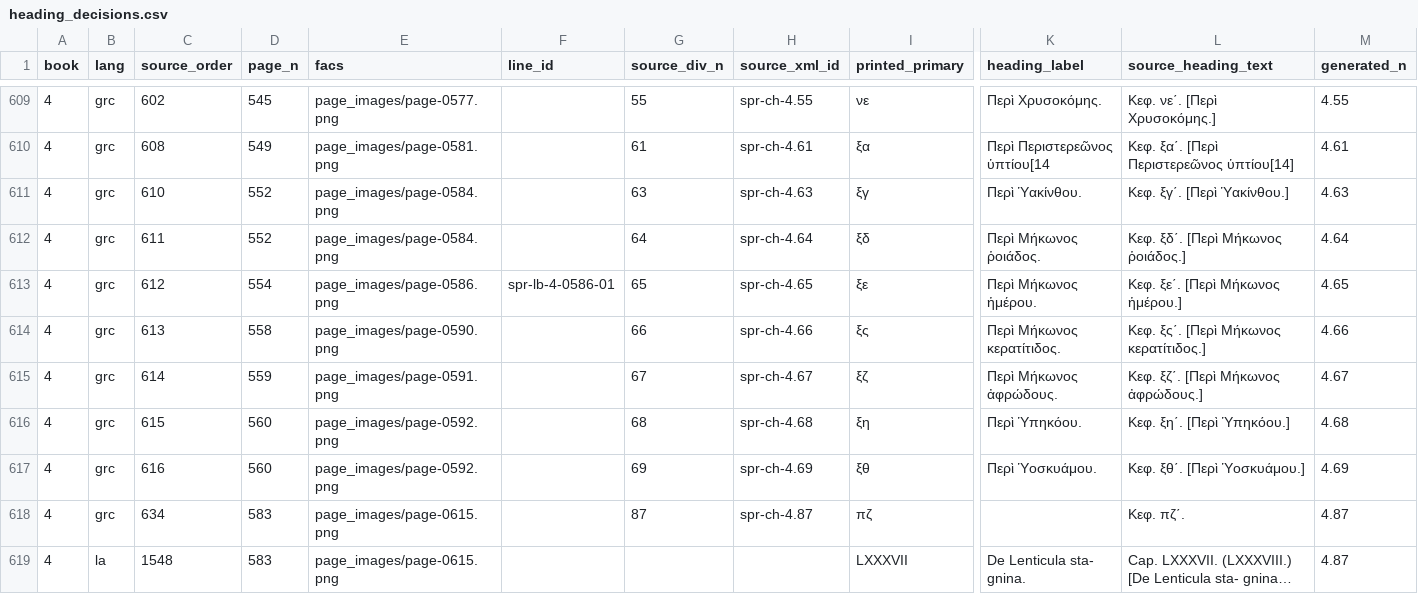
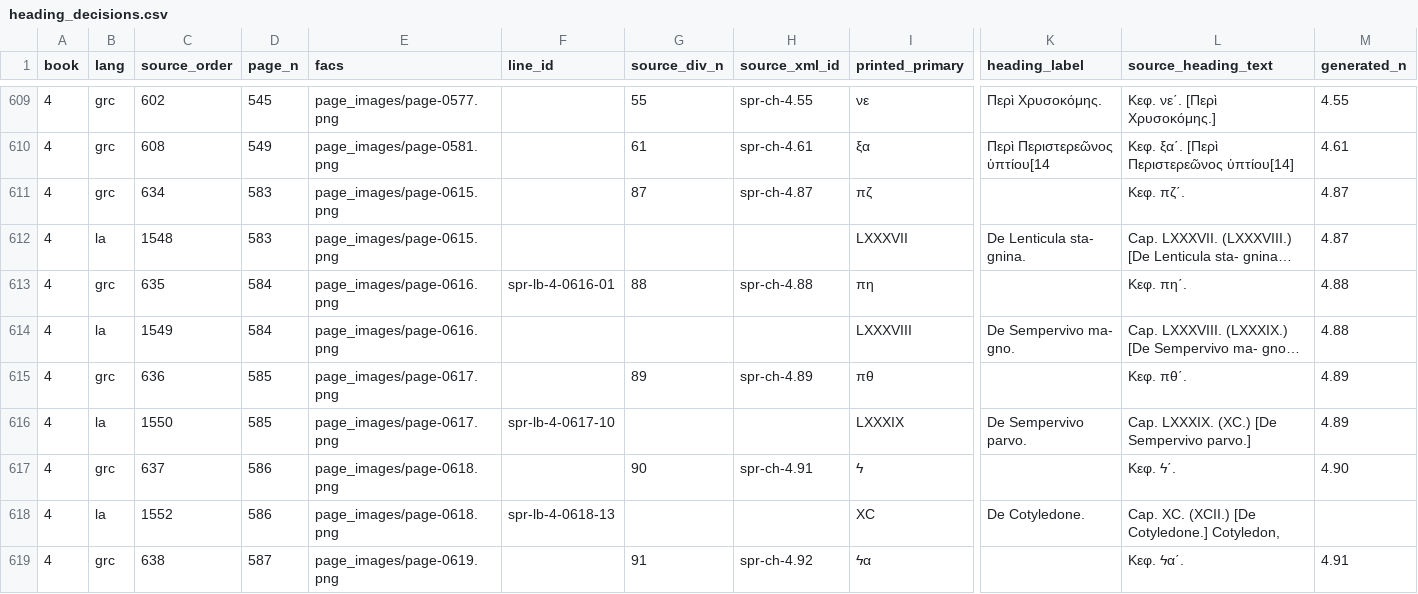
Before and after one commit to alchemiesofscent/dioscorides-viewer, a CSV file: output/sprengel_heading_audit/heading_decisions.csv, drawn as a sheet; only a part is shown, gaps mark what is left out; the shorter side is filled out with more unchanged rows; long unchanged cells end in …; rows hold the shown columns only; the diff covers the shown part only; the diff names each change by its address in the sheet, - before the commit and + after, or states it on an @@ line.

Commit message:
Repair Sprengel Book 4 93-99 chapter starts

```diff
--- a/output/sprengel_heading_audit/heading_decisions.csv
+++ b/output/sprengel_heading_audit/heading_decisions.csv
-row 611: 4 | grc | 610 | 552 | page_images/page-0584.png |  | 63 | spr-ch-4.63 | ξγ | Περὶ Ὑακίνθου. | Κεφ. ξγ΄. [Περὶ Ὑακίνθου.] | 4.63
-row 612: 4 | grc | 611 | 552 | page_images/page-0584.png |  | 64 | spr-ch-4.64 | ξδ | Περὶ Μήκωνος ῥοιάδος. | Κεφ. ξδ΄. [Περὶ Μήκωνος ῥοιάδος.] | 4.64
-row 613: 4 | grc | 612 | 554 | page_images/page-0586.png | spr-lb-4-0586-01 | 65 | spr-ch-4.65 | ξε | Περὶ Μήκωνος ἡμέρου. | Κεφ. ξε΄. [Περὶ Μήκωνος ἡμέρου.] | 4.65
-row 614: 4 | grc | 613 | 558 | page_images/page-0590.png |  | 66 | spr-ch-4.66 | ξς | Περὶ Μήκωνος κερατίτιδος. | Κεφ. ξς΄. [Περὶ Μήκωνος κερατίτιδος.] | 4.66
-row 615: 4 | grc | 614 | 559 | page_images/page-0591.png |  | 67 | spr-ch-4.67 | ξζ | Περὶ Μήκωνος ἀφρώδους. | Κεφ. ξζ΄. [Περὶ Μήκωνος ἀφρώδους.] | 4.67
-row 616: 4 | grc | 615 | 560 | page_images/page-0592.png |  | 68 | spr-ch-4.68 | ξη | Περὶ Ὑπηκόου. | Κεφ. ξη΄. [Περὶ Ὑπηκόου.] | 4.68
-row 617: 4 | grc | 616 | 560 | page_images/page-0592.png |  | 69 | spr-ch-4.69 | ξθ | Περὶ Ὑοσκυάμου. | Κεφ. ξθ΄. [Περὶ Ὑοσκυάμου.] | 4.69
```
Also changed, not shown: 35 edited cells elsewhere in this file, output/sprengel_heading_audit/heading_ledger.csv, 5 other files.
